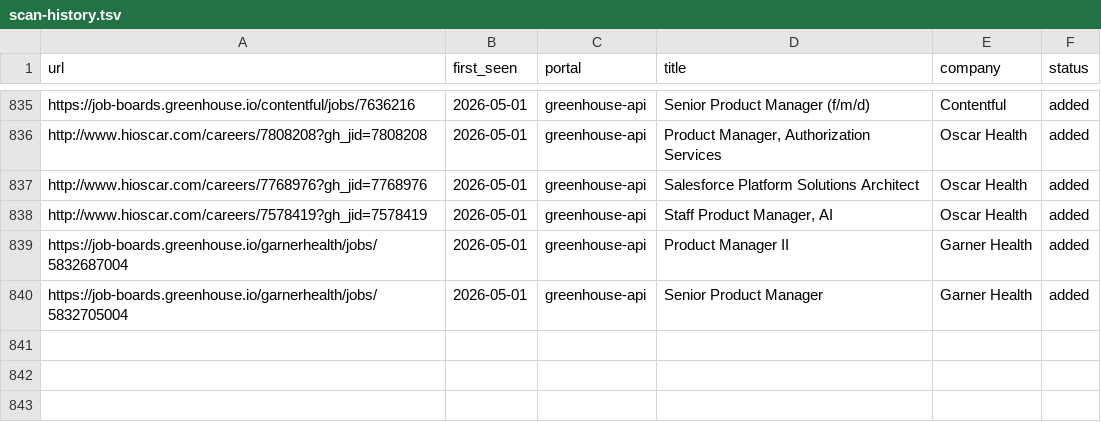
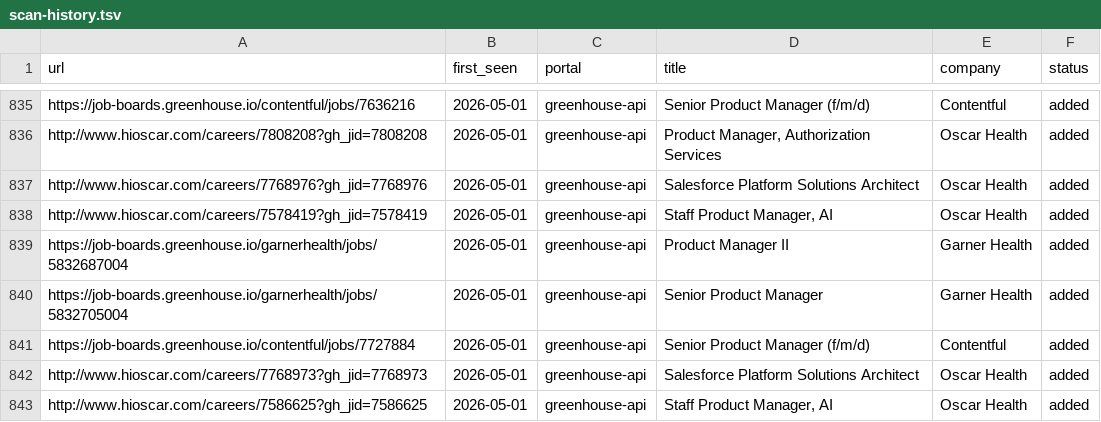
Before and after one commit to rhiannonschira-glitch/career-ops, a TSV file: data/scan-history.tsv, drawn as a sheet; only a part is shown, gaps mark what is left out.

Commit message:
scan(2026-05-01): found 0 new job(s)
Automated scan by Hermes
Time: 11:09:46

```diff
--- a/data/scan-history.tsv
+++ b/data/scan-history.tsv
@@ -840 +840,4 @@ https://job-boards.greenhouse.io/garnerhealth/jobs/5832687004	2026-05-01	greenho
 https://job-boards.greenhouse.io/garnerhealth/jobs/5832705004	2026-05-01	greenhouse-api	Senior Product Manager	Garner Health	added
+https://job-boards.greenhouse.io/contentful/jobs/7727884	2026-05-01	greenhouse-api	Senior Product Manager (f/m/d)	Contentful	added
+http://www.hioscar.com/careers/7768973?gh_jid=7768973	2026-05-01	greenhouse-api	Salesforce Platform Solutions Architect	Oscar Health	added
+http://www.hioscar.com/careers/7586625?gh_jid=7586625	2026-05-01	greenhouse-api	Staff Product Manager, AI	Oscar Health	added
```
Also changed, not shown: 2 other files.
